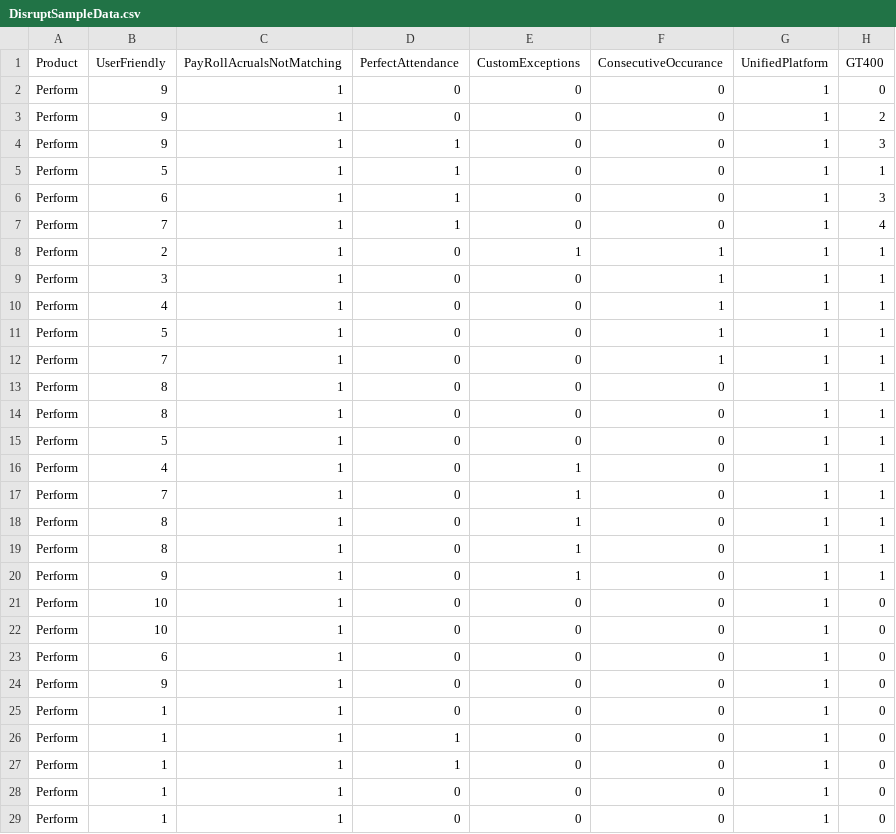
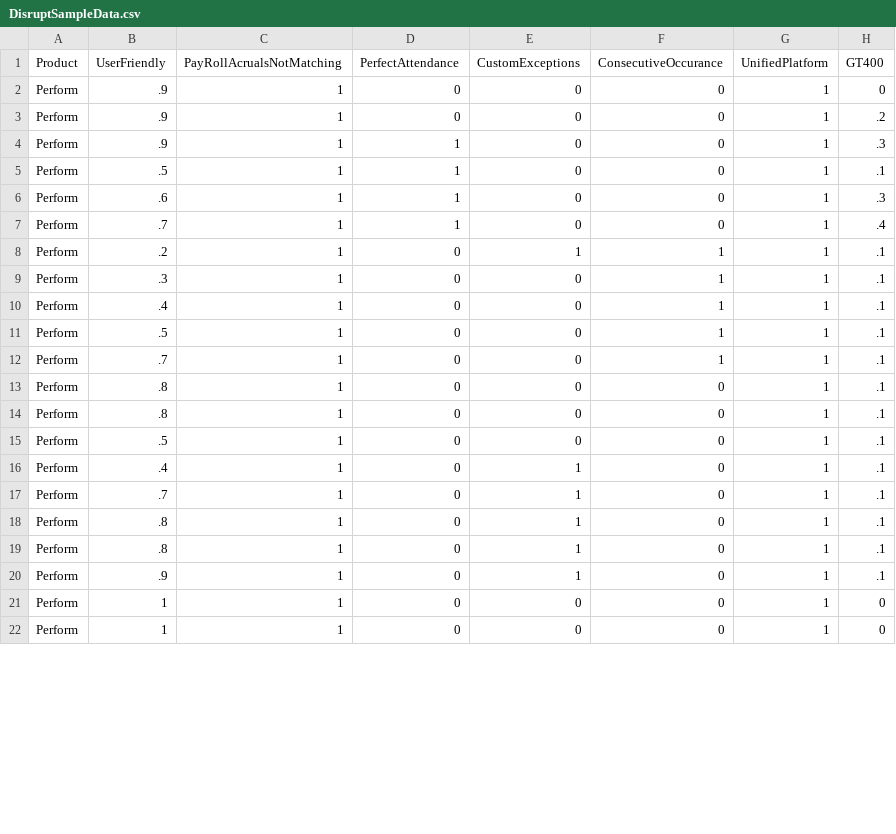
Before and after one commit to npalgit/FibDisrupt, a CSV file: DisruptSampleData.csv, drawn as a sheet; only a part is shown; the diff covers the shown part only.

Commit message:
Modifying data

```diff
--- a/DisruptSampleData.csv
+++ b/DisruptSampleData.csv
@@ -1,28 +1,21 @@
 Product,UserFriendly,PayRollAcrualsNotMatching,PerfectAttendance,CustomExceptions,ConsecutiveOccurance,UnifiedPlatform,GT400
-Perform,9,1,0,0,0,1,0
-Perform,9,1,0,0,0,1,2
-Perform,9,1,1,0,0,1,3
-Perform,5,1,1,0,0,1,1
-Perform,6,1,1,0,0,1,3
-Perform,7,1,1,0,0,1,4
-Perform,2,1,0,1,1,1,1
-Perform,3,1,0,0,1,1,1
-Perform,4,1,0,0,1,1,1
-Perform,5,1,0,0,1,1,1
-Perform,7,1,0,0,1,1,1
-Perform,8,1,0,0,0,1,1
-Perform,8,1,0,0,0,1,1
-Perform,5,1,0,0,0,1,1
-Perform,4,1,0,1,0,1,1
-Perform,7,1,0,1,0,1,1
-Perform,8,1,0,1,0,1,1
-Perform,8,1,0,1,0,1,1
-Perform,9,1,0,1,0,1,1
-Perform,10,1,0,0,0,1,0
-Perform,10,1,0,0,0,1,0
-Perform,6,1,0,0,0,1,0
-Perform,9,1,0,0,0,1,0
-Perform,1,1,0,0,0,1,0
-Perform,1,1,1,0,0,1,0
-Perform,1,1,1,0,0,1,0
+Perform,.9,1,0,0,0,1,0
+Perform,.9,1,0,0,0,1,.2
+Perform,.9,1,1,0,0,1,.3
+Perform,.5,1,1,0,0,1,.1
+Perform,.6,1,1,0,0,1,.3
+Perform,.7,1,1,0,0,1,.4
+Perform,.2,1,0,1,1,1,.1
+Perform,.3,1,0,0,1,1,.1
+Perform,.4,1,0,0,1,1,.1
+Perform,.5,1,0,0,1,1,.1
+Perform,.7,1,0,0,1,1,.1
+Perform,.8,1,0,0,0,1,.1
+Perform,.8,1,0,0,0,1,.1
+Perform,.5,1,0,0,0,1,.1
+Perform,.4,1,0,1,0,1,.1
+Perform,.7,1,0,1,0,1,.1
+Perform,.8,1,0,1,0,1,.1
+Perform,.8,1,0,1,0,1,.1
+Perform,.9,1,0,1,0,1,.1
 Perform,1,1,0,0,0,1,0
```
Also changed, not shown: 7 added rows and 32 edited cells elsewhere in this file.
